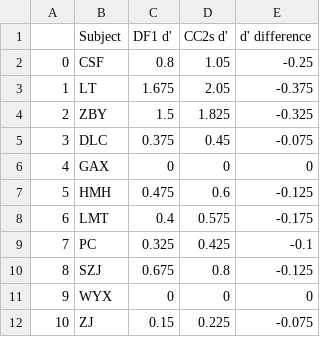
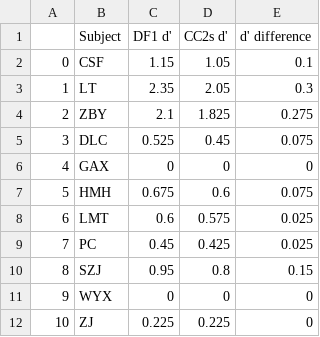
Before and after one commit to alexxyu/decision-modeling, a CSV file: models/1param/df1_cc2s_comparison.csv, drawn as a sheet.

```diff
--- a/models/1param/df1_cc2s_comparison.csv
+++ b/models/1param/df1_cc2s_comparison.csv
@@ -1,12 +1,12 @@
 ,Subject,DF1 d',CC2s d',d' difference
-0,CSF,0.8,1.05,-0.25
-1,LT,1.675,2.05,-0.375
-2,ZBY,1.5,1.825,-0.325
-3,DLC,0.375,0.45,-0.075
+0,CSF,1.15,1.05,0.1
+1,LT,2.35,2.05,0.3
+2,ZBY,2.1,1.825,0.275
+3,DLC,0.525,0.45,0.075
 4,GAX,0,0,0
-5,HMH,0.475,0.6,-0.125
-6,LMT,0.4,0.575,-0.175
-7,PC,0.325,0.425,-0.1
-8,SZJ,0.675,0.8,-0.125
+5,HMH,0.675,0.6,0.075
+6,LMT,0.6,0.575,0.025
+7,PC,0.45,0.425,0.025
+8,SZJ,0.95,0.8,0.15
 9,WYX,0,0,0
-10,ZJ,0.15,0.225,-0.075
+10,ZJ,0.225,0.225,0
```
Also changed, not shown: models/2param/df2_rc2a_comparison_3pt.csv, 10 other files.
